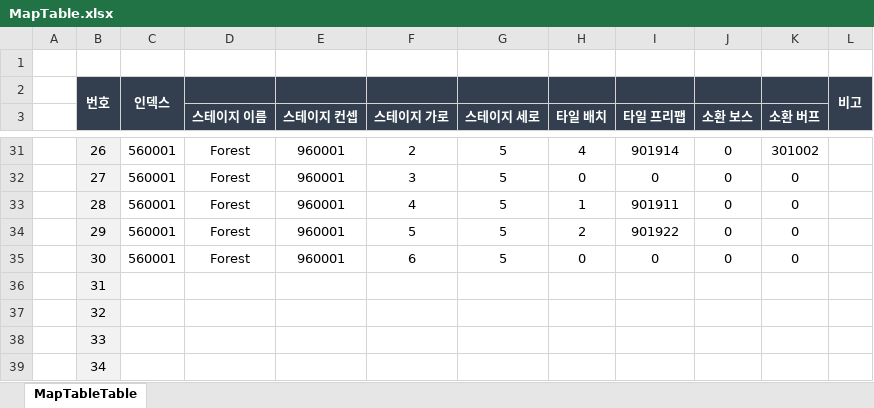
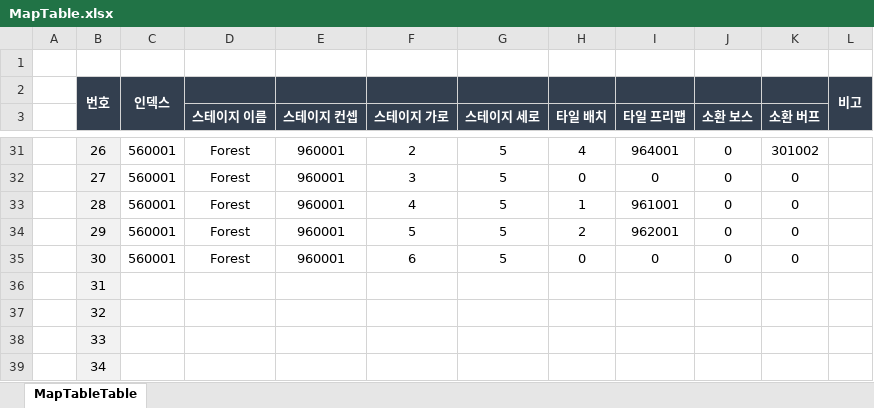
Before and after one commit to hamsoyeon/Yggdrasil, an Excel workbook: ExcelData/Data_Table/MapTable.xlsx, sheet MapTableTable, drawn as a sheet; only a part is shown, gaps mark what is left out; values as stored, in another font and other column widths than the file's, no borders; the diff covers the shown part only; the diff names each change by its address in the sheet, - before the commit and + after, or states it on an @@ line.

```diff
--- a/ExcelData/Data_Table/MapTable.xlsx (sheet MapTableTable)
+++ b/ExcelData/Data_Table/MapTable.xlsx (sheet MapTableTable)
-I31 (타일 프리팹): 901914
+I31 (타일 프리팹): 964001
-I33 (타일 프리팹): 901911
+I33 (타일 프리팹): 961001
-I34 (타일 프리팹): 901922
+I34 (타일 프리팹): 962001
```
Also changed, not shown: 20 edited cells elsewhere in this sheet, 28 other files.
